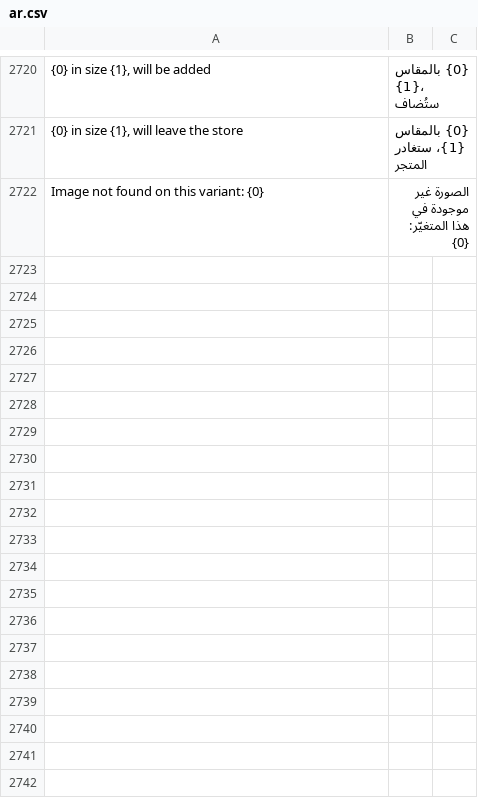
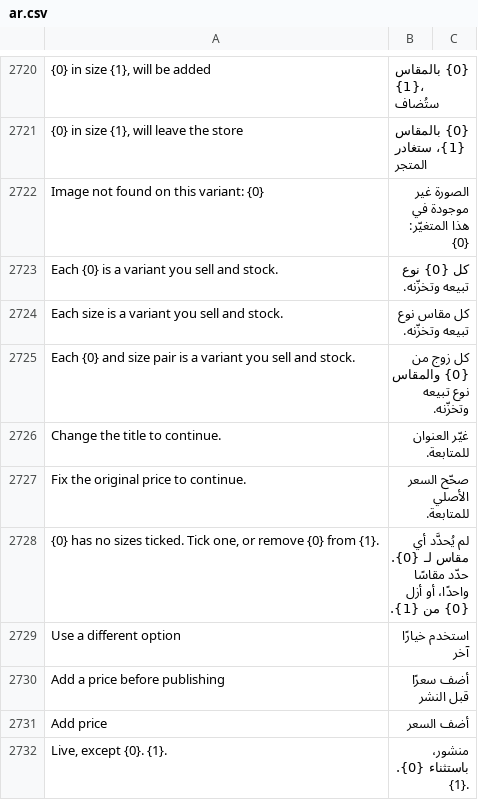
Before and after one commit to bwhtech/commera, a CSV file: commera/translations/ar.csv, drawn as a sheet; only a part is shown, gaps mark what is left out; the diff covers the shown part only; the diff names each change by its address in the sheet, - before the commit and + after, or states it on an @@ line.

```diff
--- a/commera/translations/ar.csv
+++ b/commera/translations/ar.csv
+row 2723: Each {0} is a variant you sell and stock. | كل {0} نوع تبيعه وتخزّنه.
+row 2724: Each size is a variant you sell and stock. | كل مقاس نوع تبيعه وتخزّنه.
+row 2725: Each {0} and size pair is a variant you sell and stock. | كل زوج من {0} والمقاس نوع تبيعه وتخزّنه.
+row 2726: Change the title to continue. | غيّر العنوان للمتابعة.
+row 2727: Fix the original price to continue. | صحّح السعر الأصلي للمتابعة.
+row 2728: {0} has no sizes ticked. Tick one, or remove {0} from {1}. | لم يُحدَّد أي مقاس لـ {0}. حدّد مقاسًا واحدًا، أو أزل {0} من {1}.
+row 2729: Use a different option | استخدم خيارًا آخر
+row 2730: Add a price before publishing | أضف سعرًا قبل النشر
+row 2731: Add price | أضف السعر
+row 2732: Live, except {0}. {1}. | منشور، باستثناء {0}. {1}.
```
Also changed, not shown: 31 added rows elsewhere in this file.
